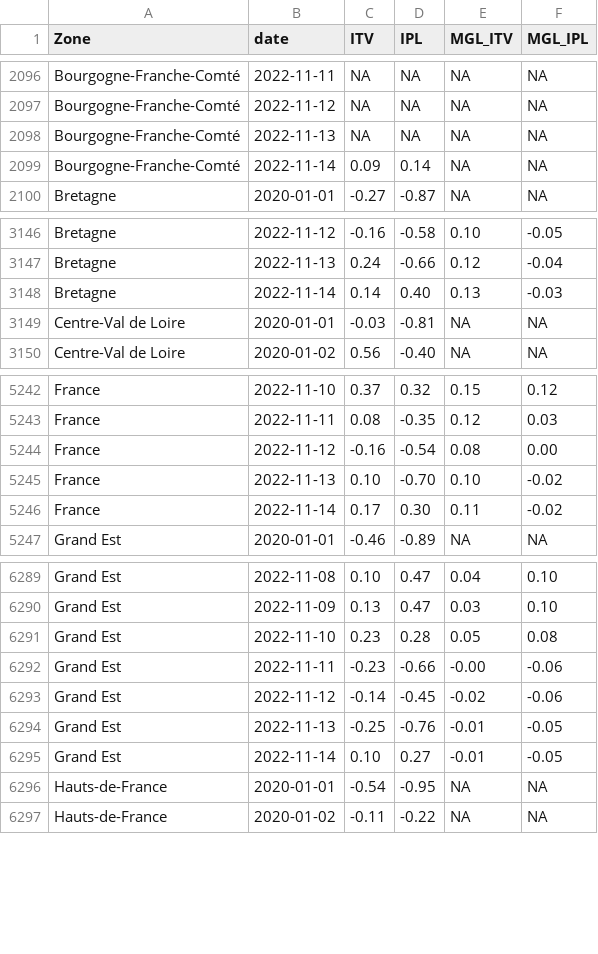
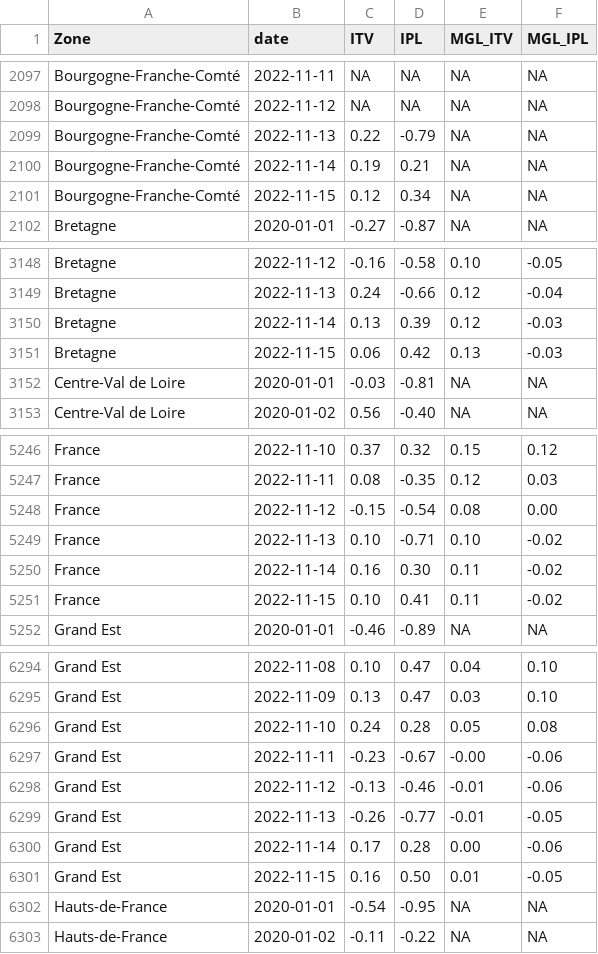
Before and after one commit to CEREMA/data-trafic, a CSV file: fr/latest.csv, drawn as a sheet; only a part is shown, gaps mark what is left out; the diff covers the shown part only.

```diff
--- a/fr/latest.csv
+++ b/fr/latest.csv
@@ -2097,4 +2098,5 @@ Bourgogne-Franche-Comté,2022-11-11,NA,NA,NA,NA
 Bourgogne-Franche-Comté,2022-11-12,NA,NA,NA,NA
-Bourgogne-Franche-Comté,2022-11-13,NA,NA,NA,NA
-Bourgogne-Franche-Comté,2022-11-14,0.09,0.14,NA,NA
+Bourgogne-Franche-Comté,2022-11-13,0.22,-0.79,NA,NA
+Bourgogne-Franche-Comté,2022-11-14,0.19,0.21,NA,NA
+Bourgogne-Franche-Comté,2022-11-15,0.12,0.34,NA,NA
 Bretagne,2020-01-01,-0.27,-0.87,NA,NA
@@ -3147,3 +3149,4 @@ Bretagne,2022-11-12,-0.16,-0.58,0.10,-0.05
 Bretagne,2022-11-13,0.24,-0.66,0.12,-0.04
-Bretagne,2022-11-14,0.14,0.40,0.13,-0.03
+Bretagne,2022-11-14,0.13,0.39,0.12,-0.03
+Bretagne,2022-11-15,0.06,0.42,0.13,-0.03
 Centre-Val de Loire,2020-01-01,-0.03,-0.81,NA,NA
@@ -5243,5 +5247,6 @@ France,2022-11-10,0.37,0.32,0.15,0.12
 France,2022-11-11,0.08,-0.35,0.12,0.03
-France,2022-11-12,-0.16,-0.54,0.08,0.00
-France,2022-11-13,0.10,-0.70,0.10,-0.02
-France,2022-11-14,0.17,0.30,0.11,-0.02
+France,2022-11-12,-0.15,-0.54,0.08,0.00
+France,2022-11-13,0.10,-0.71,0.10,-0.02
+France,2022-11-14,0.16,0.30,0.11,-0.02
+France,2022-11-15,0.10,0.41,0.11,-0.02
 Grand Est,2020-01-01,-0.46,-0.89,NA,NA
@@ -6290,7 +6295,8 @@ Grand Est,2022-11-08,0.10,0.47,0.04,0.10
 Grand Est,2022-11-09,0.13,0.47,0.03,0.10
-Grand Est,2022-11-10,0.23,0.28,0.05,0.08
-Grand Est,2022-11-11,-0.23,-0.66,-0.00,-0.06
-Grand Est,2022-11-12,-0.14,-0.45,-0.02,-0.06
-Grand Est,2022-11-13,-0.25,-0.76,-0.01,-0.05
-Grand Est,2022-11-14,0.10,0.27,-0.01,-0.05
+Grand Est,2022-11-10,0.24,0.28,0.05,0.08
+Grand Est,2022-11-11,-0.23,-0.67,-0.00,-0.06
+Grand Est,2022-11-12,-0.13,-0.46,-0.01,-0.06
+Grand Est,2022-11-13,-0.26,-0.77,-0.01,-0.05
+Grand Est,2022-11-14,0.17,0.28,0.00,-0.06
+Grand Est,2022-11-15,0.16,0.50,0.01,-0.05
 Hauts-de-France,2020-01-01,-0.54,-0.95,NA,NA
```
Also changed, not shown: 9 added rows and 7 edited cells elsewhere in this file, collectivites/paris_brut_latest.csv, collectivites/paris_latest.csv, 2 other files.
